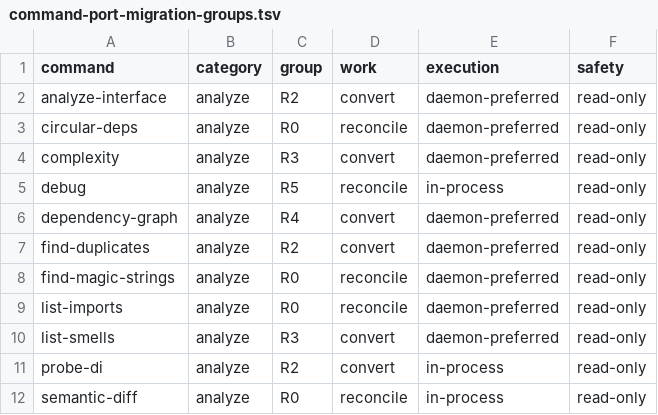
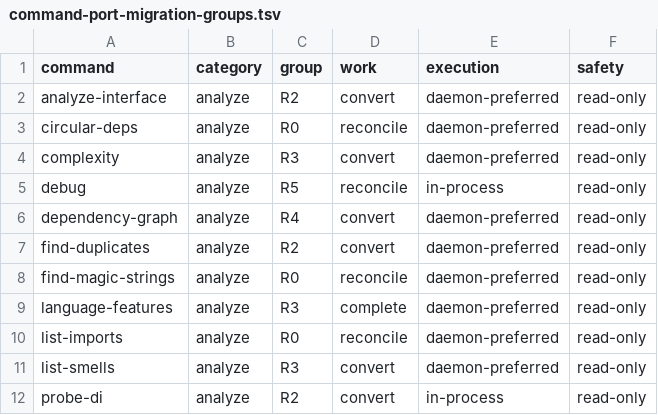
Before and after one commit to DanMarshall909/roslyn-tools, a TSV file: docs/command-port-migration-groups.tsv, drawn as a sheet; only a part is shown; the shorter side is filled out with more unchanged rows; the diff names each change by its address in the sheet, - before the commit and + after, or states it on an @@ line.

Commit message:
feat(US-145): add language feature density analysis

```diff
--- a/docs/command-port-migration-groups.tsv
+++ b/docs/command-port-migration-groups.tsv
+row 9: language-features | analyze | R3 | complete | daemon-preferred | read-only
```
Also changed, not shown: 17 other files.
